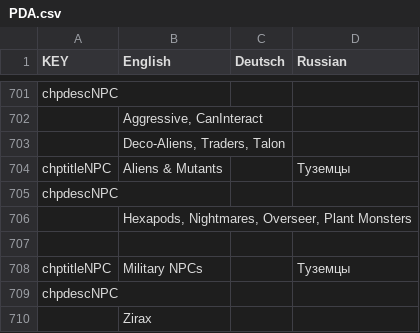
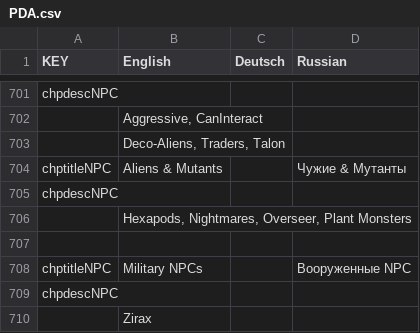
Before and after one commit to Grayzer/Empyrion, a CSV file: PDA.csv, drawn as a sheet; only a part is shown, gaps mark what is left out; the diff covers the shown part only.

```diff
--- a/PDA.csv
+++ b/PDA.csv
@@ -725,3 +724,3 @@ chpdescNPC,,,
 ,"Deco-Aliens, Traders, Talon",,
-chptitleNPC,Aliens & Mutants,,Туземцы
+chptitleNPC,Aliens & Mutants,,Чужие & Мутанты
 chpdescNPC,,,
@@ -729,3 +728,3 @@ chpdescNPC,,,
 ,,,
-chptitleNPC,Military NPCs,,Туземцы
+chptitleNPC,Military NPCs,,Вооруженные NPC
 chpdescNPC,,,
```
Also changed, not shown: 2 removed rows and 37 edited cells elsewhere in this file, Localization.csv, 1 other file.
